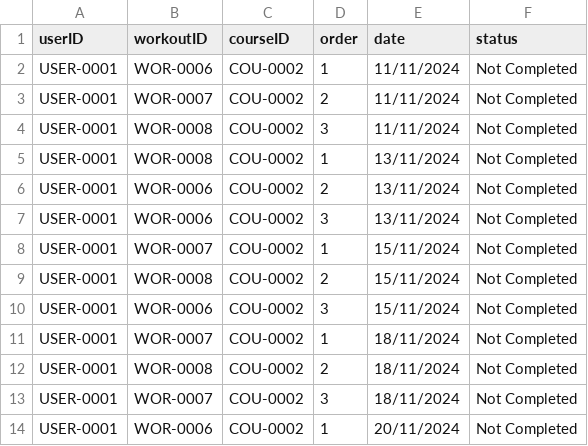
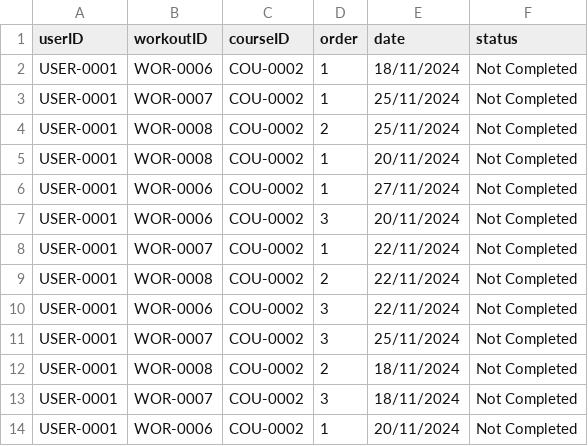
Before and after one commit to FPTU-SE18D02-Group4-Lab211-Assignment/FitnessManagementSystem, a CSV file: src/data/schedule/USER-0001_COU-0002.csv, drawn as a sheet.

```diff
--- a/src/data/schedule/USER-0001_COU-0002.csv
+++ b/src/data/schedule/USER-0001_COU-0002.csv
@@ -1,12 +1,12 @@
 userID,workoutID,courseID,order,date,status
-USER-0001,WOR-0006,COU-0002,1,11/11/2024,Not Completed
-USER-0001,WOR-0007,COU-0002,2,11/11/2024,Not Completed
-USER-0001,WOR-0008,COU-0002,3,11/11/2024,Not Completed
-USER-0001,WOR-0008,COU-0002,1,13/11/2024,Not Completed
-USER-0001,WOR-0006,COU-0002,2,13/11/2024,Not Completed
-USER-0001,WOR-0006,COU-0002,3,13/11/2024,Not Completed
-USER-0001,WOR-0007,COU-0002,1,15/11/2024,Not Completed
-USER-0001,WOR-0008,COU-0002,2,15/11/2024,Not Completed
-USER-0001,WOR-0006,COU-0002,3,15/11/2024,Not Completed
-USER-0001,WOR-0007,COU-0002,1,18/11/2024,Not Completed
+USER-0001,WOR-0006,COU-0002,1,18/11/2024,Not Completed
+USER-0001,WOR-0007,COU-0002,1,25/11/2024,Not Completed
+USER-0001,WOR-0008,COU-0002,2,25/11/2024,Not Completed
+USER-0001,WOR-0008,COU-0002,1,20/11/2024,Not Completed
+USER-0001,WOR-0006,COU-0002,1,27/11/2024,Not Completed
+USER-0001,WOR-0006,COU-0002,3,20/11/2024,Not Completed
+USER-0001,WOR-0007,COU-0002,1,22/11/2024,Not Completed
+USER-0001,WOR-0008,COU-0002,2,22/11/2024,Not Completed
+USER-0001,WOR-0006,COU-0002,3,22/11/2024,Not Completed
+USER-0001,WOR-0007,COU-0002,3,25/11/2024,Not Completed
 USER-0001,WOR-0008,COU-0002,2,18/11/2024,Not Completed
```
Also changed, not shown: src/data/exercise.csv, src/data/schedule/USER-0001_COU-0001.csv, 25 other files.
